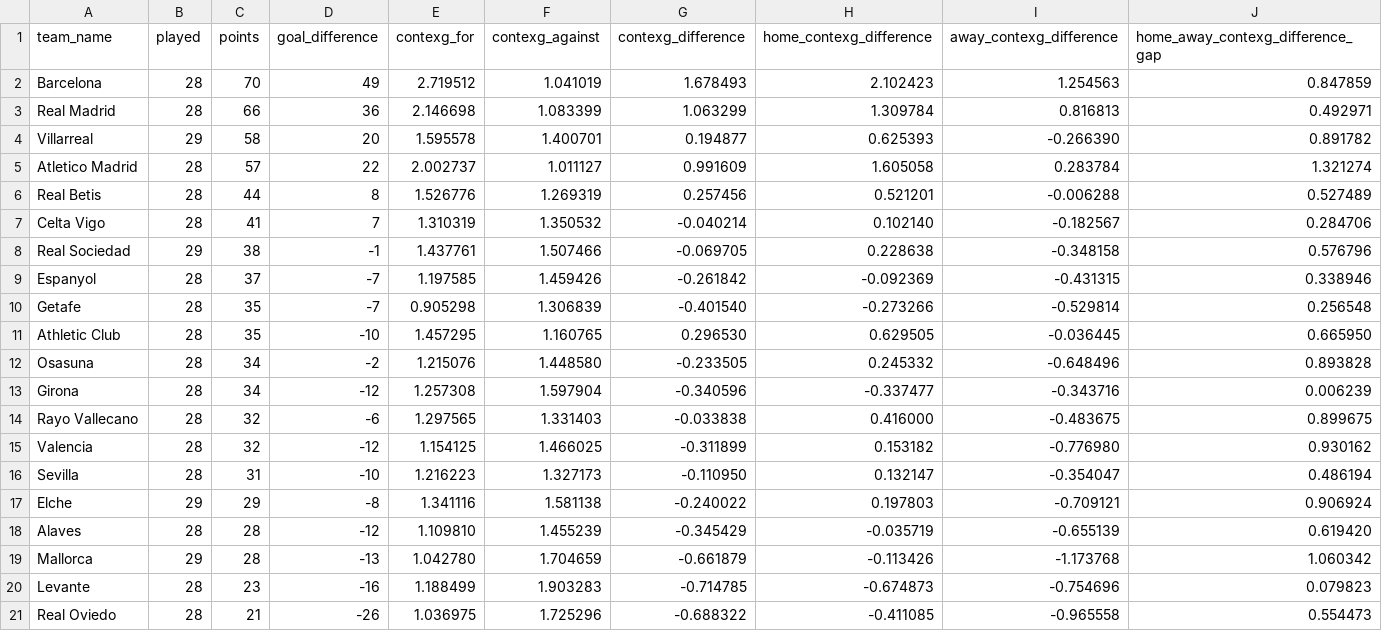
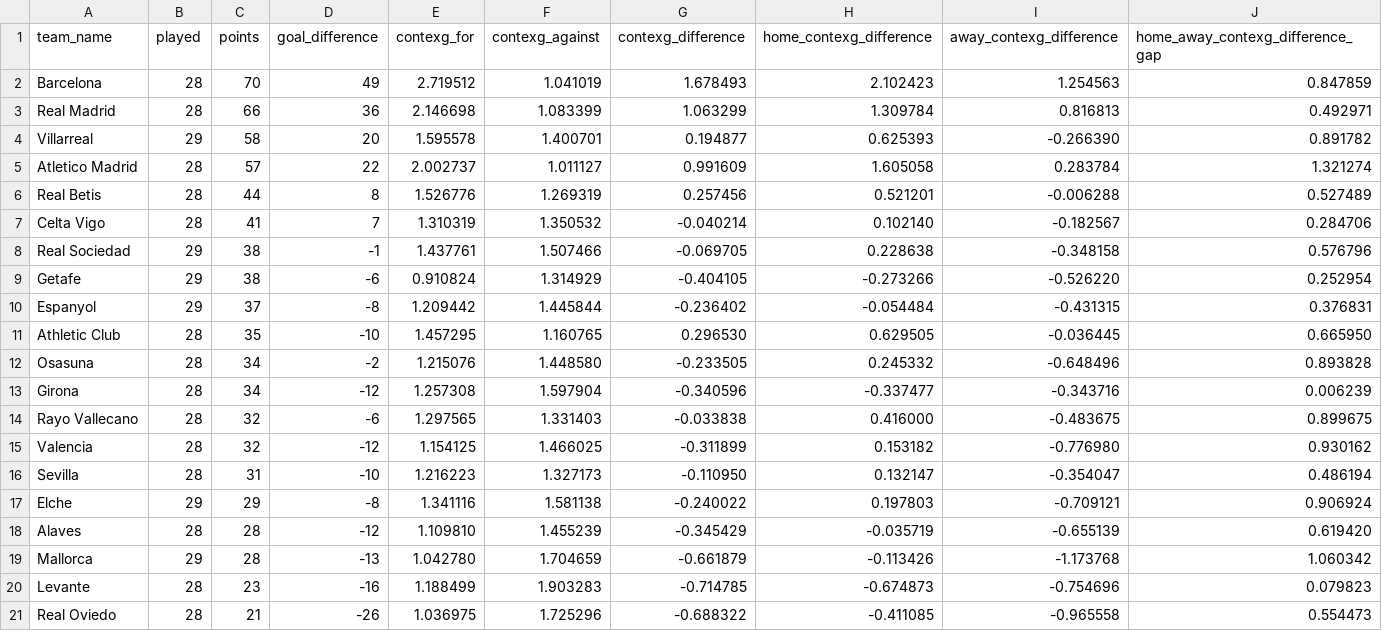
Before and after one commit to johnknightstats/johnknightstats.github.io, a CSV file: dashboards/contexg-league-tables/contexg_attack_defence_league_table_la_liga.csv, drawn as a sheet.

```diff
--- a/dashboards/contexg-league-tables/contexg_attack_defence_league_table_la_liga.csv
+++ b/dashboards/contexg-league-tables/contexg_attack_defence_league_table_la_liga.csv
@@ -8,4 +8,4 @@ Celta Vigo,28,41,7,1.310319,1.350532,-0.040214,0.102140,-0.182567,0.284706
 Real Sociedad,29,38,-1,1.437761,1.507466,-0.069705,0.228638,-0.348158,0.576796
-Espanyol,28,37,-7,1.197585,1.459426,-0.261842,-0.092369,-0.431315,0.338946
-Getafe,28,35,-7,0.905298,1.306839,-0.401540,-0.273266,-0.529814,0.256548
+Getafe,29,38,-6,0.910824,1.314929,-0.404105,-0.273266,-0.526220,0.252954
+Espanyol,29,37,-8,1.209442,1.445844,-0.236402,-0.054484,-0.431315,0.376831
 Athletic Club,28,35,-10,1.457295,1.160765,0.296530,0.629505,-0.036445,0.665950
```
Also changed, not shown: dashboards/contexg-league-tables/contexg_attack_defence_league_table_bundesliga.csv, dashboards/contexg-league-tables/contexg_attack_defence_league_table_ligue_1.csv, 4 other files.
